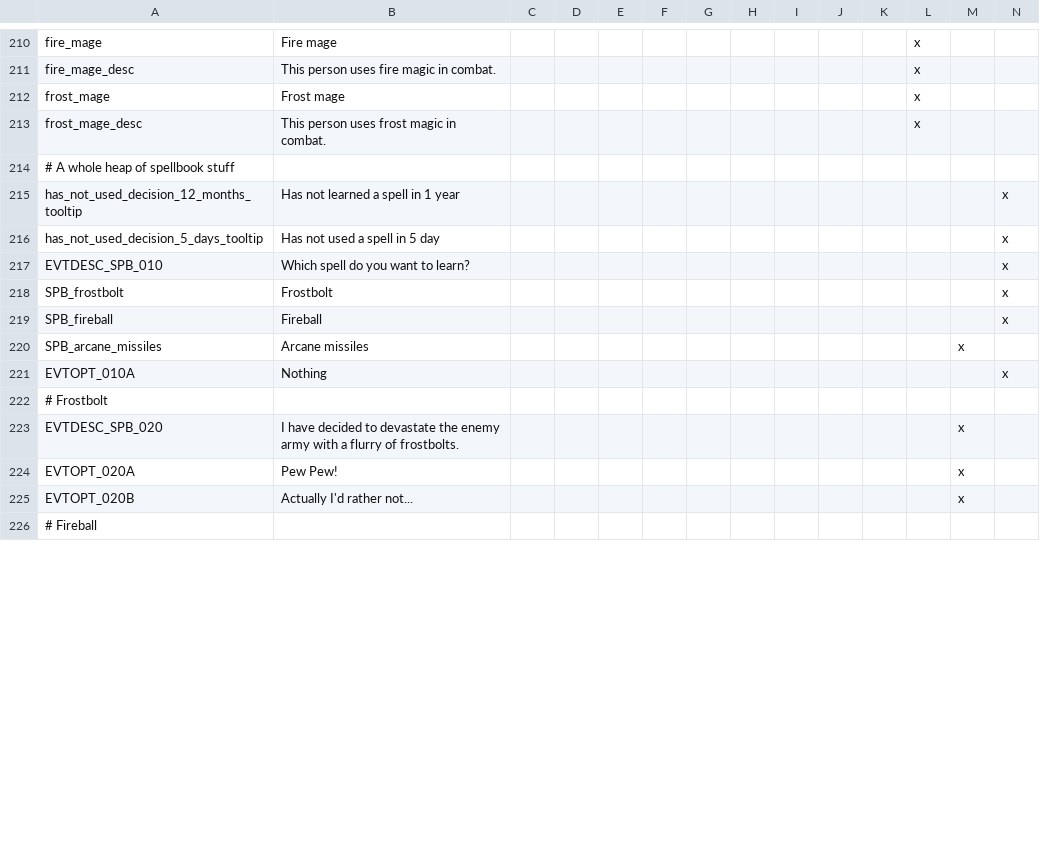
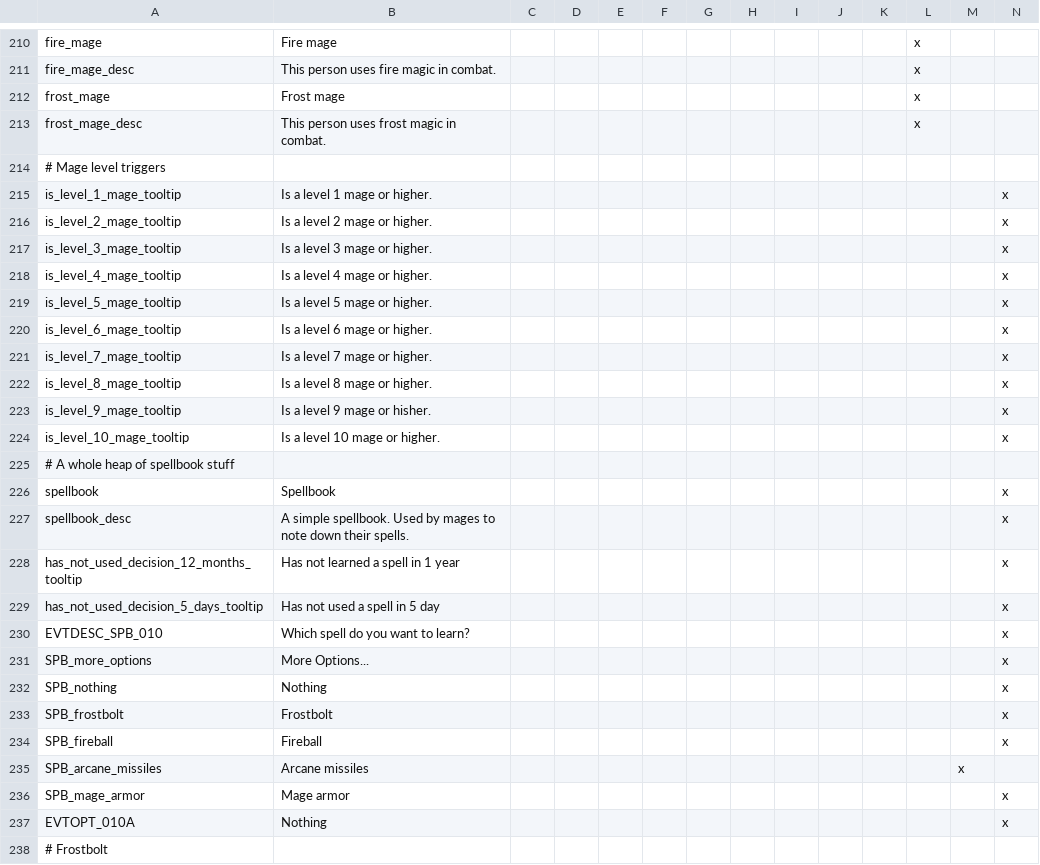
Before and after one commit to Tetris-djinn/kirin_tor, a CSV file: localisation/tutorial_society_localisation.csv, drawn as a sheet; only a part is shown, gaps mark what is left out; the shorter side is filled out with more unchanged rows; rows hold the shown columns only; the diff covers the shown part only; the diff names each change by its address in the sheet, - before the commit and + after, or states it on an @@ line.

Commit message:
Added spellbook logic and mage armor

```diff
--- a/localisation/tutorial_society_localisation.csv
+++ b/localisation/tutorial_society_localisation.csv
+row 214: # Mage level triggers
+row 215: is_level_1_mage_tooltip | Is a level 1 mage or higher. |  |  |  |  |  |  |  |  |  |  |  | x
+row 216: is_level_2_mage_tooltip | Is a level 2 mage or higher. |  |  |  |  |  |  |  |  |  |  |  | x
+row 217: is_level_3_mage_tooltip | Is a level 3 mage or higher. |  |  |  |  |  |  |  |  |  |  |  | x
+row 218: is_level_4_mage_tooltip | Is a level 4 mage or higher. |  |  |  |  |  |  |  |  |  |  |  | x
+row 219: is_level_5_mage_tooltip | Is a level 5 mage or higher. |  |  |  |  |  |  |  |  |  |  |  | x
+row 220: is_level_6_mage_tooltip | Is a level 6 mage or higher. |  |  |  |  |  |  |  |  |  |  |  | x
+row 221: is_level_7_mage_tooltip | Is a level 7 mage or higher. |  |  |  |  |  |  |  |  |  |  |  | x
+row 222: is_level_8_mage_tooltip | Is a level 8 mage or higher. |  |  |  |  |  |  |  |  |  |  |  | x
+row 223: is_level_9_mage_tooltip | Is a level 9 mage or hisher. |  |  |  |  |  |  |  |  |  |  |  | x
+row 224: is_level_10_mage_tooltip | Is a level 10 mage or higher. |  |  |  |  |  |  |  |  |  |  |  | x
+row 226: spellbook | Spellbook |  |  |  |  |  |  |  |  |  |  |  | x
+row 227: spellbook_desc | A simple spellbook. Used by mages to note down their spells. |  |  |  |  |  |  |  |  |  |  |  | x
+row 231: SPB_more_options | More Options... |  |  |  |  |  |  |  |  |  |  |  | x
+row 232: SPB_nothing | Nothing |  |  |  |  |  |  |  |  |  |  |  | x
+row 236: SPB_mage_armor | Mage armor |  |  |  |  |  |  |  |  |  |  |  | x
```
Also changed, not shown: 9 added rows and 1 edited cell elsewhere in this file, 6 other files.
